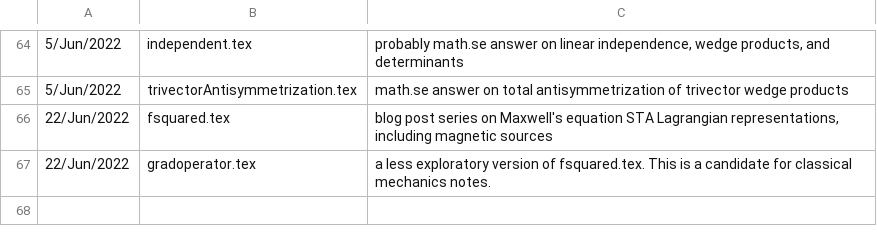
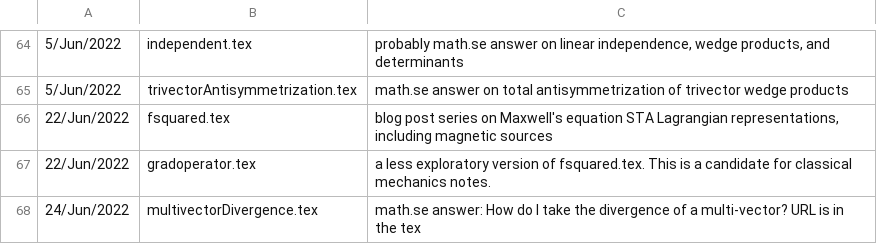
Before and after one commit to peeterjoot/blogit, a CSV file: what.csv, drawn as a sheet; only a part is shown, gaps mark what is left out.

Commit message:
multivectorDivergence.tex

```diff
--- a/what.csv
+++ b/what.csv
@@ -67 +67,2 @@
 22/Jun/2022;gradoperator.tex;a less exploratory version of fsquared.tex.  This is a candidate for classical mechanics notes.
+24/Jun/2022;multivectorDivergence.tex;math.se answer: How do I take the divergence of a multi-vector?  URL is in the tex
```
Also changed, not shown: 2 other files.
